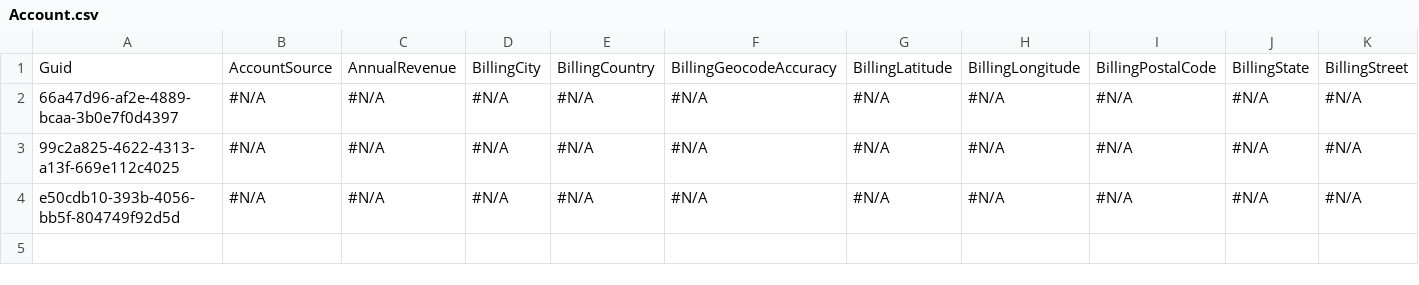
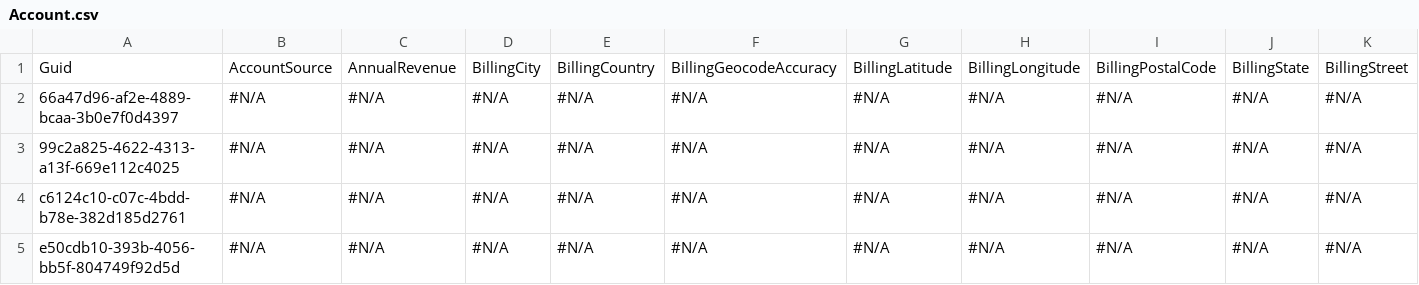
Before and after one commit to Prodlymoover/CPQ-Test--31, a CSV file: Account.csv, drawn as a sheet; only a part is shown; rows hold the shown columns only; the diff names each change by its address in the sheet, - before the commit and + after, or states it on an @@ line.

```diff
--- a/Account.csv
+++ b/Account.csv
+row 4: c6124c10-c07c-4bdd-b78e-382d185d2761 | #N/A | #N/A | #N/A | #N/A | #N/A | #N/A | #N/A | #N/A | #N/A | #N/A
```
Also changed, not shown: Asset.csv, Case.csv, 3 other files.
